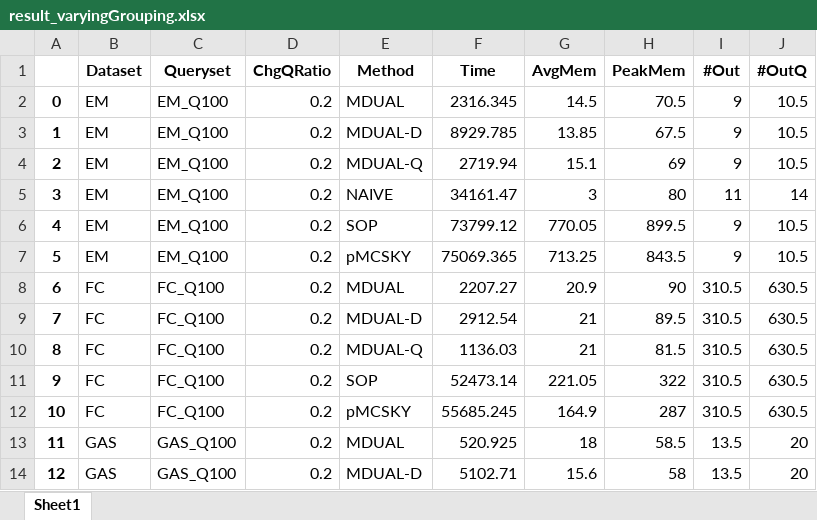
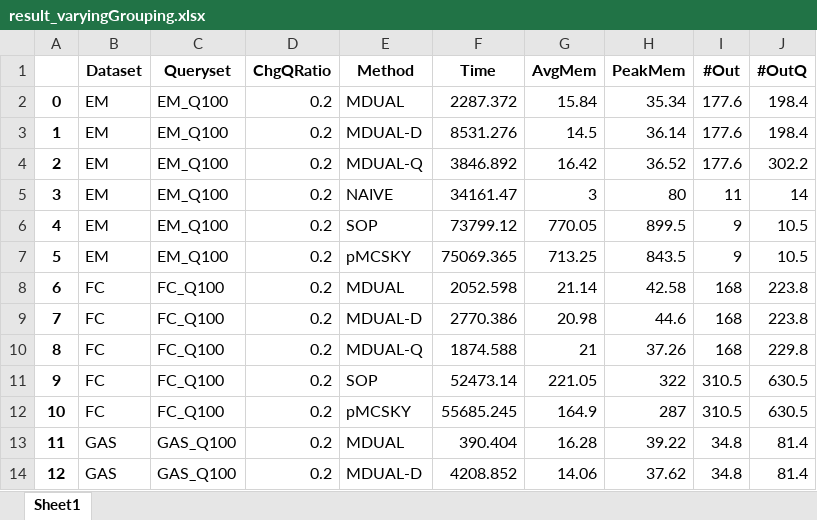
Before and after one commit to YoojuShin/SIGMOD2021LogScript, an Excel workbook: Metadata/result_varyingGrouping.xlsx, sheet Sheet1, drawn as a sheet; only a part is shown; values as stored, in another font and other column widths than the file's, no borders; the diff covers the shown part only; the diff names each change by its address in the sheet, - before the commit and + after, or states it on an @@ line.

```diff
--- a/Metadata/result_varyingGrouping.xlsx (sheet Sheet1)
+++ b/Metadata/result_varyingGrouping.xlsx (sheet Sheet1)
-F2 (Time): 2316.345
+F2 (Time): 2287.372
-G2 (AvgMem): 14.5
+G2 (AvgMem): 15.84
-H2 (PeakMem): 70.5
+H2 (PeakMem): 35.34
-I2:I4 (#Out): 9
+I2:I4 (#Out): 177.6
-J2:J3 (#OutQ): 10.5
+J2:J3 (#OutQ): 198.4
-F3 (Time): 8929.785
+F3 (Time): 8531.276
-G3 (AvgMem): 13.85
+G3 (AvgMem): 14.5
-H3 (PeakMem): 67.5
+H3 (PeakMem): 36.14
-F4 (Time): 2719.94
+F4 (Time): 3846.892
-G4 (AvgMem): 15.1
+G4 (AvgMem): 16.42
-H4 (PeakMem): 69
+H4 (PeakMem): 36.52
-J4 (#OutQ): 10.5
+J4 (#OutQ): 302.2
-F8 (Time): 2207.27
+F8 (Time): 2052.598
-G8 (AvgMem): 20.9
+G8 (AvgMem): 21.14
-H8 (PeakMem): 90
+H8 (PeakMem): 42.58
-I8:I10 (#Out): 310.5
+I8:I10 (#Out): 168
-J8:J9 (#OutQ): 630.5
+J8:J9 (#OutQ): 223.8
-F9 (Time): 2912.54
+F9 (Time): 2770.386
-G9 (AvgMem): 21
+G9 (AvgMem): 20.98
-H9 (PeakMem): 89.5
+H9 (PeakMem): 44.6
-F10 (Time): 1136.03
+F10 (Time): 1874.588
-H10 (PeakMem): 81.5
+H10 (PeakMem): 37.26
-J10 (#OutQ): 630.5
+J10 (#OutQ): 229.8
-F13 (Time): 520.925
+F13 (Time): 390.404
-G13 (AvgMem): 18
+G13 (AvgMem): 16.28
-H13 (PeakMem): 58.5
+H13 (PeakMem): 39.22
-I13:I14 (#Out): 13.5
+I13:I14 (#Out): 34.8
-J13:J14 (#OutQ): 20
+J13:J14 (#OutQ): 81.4
-F14 (Time): 5102.71
+F14 (Time): 4208.852
-G14 (AvgMem): 15.6
+G14 (AvgMem): 14.06
-H14 (PeakMem): 58
+H14 (PeakMem): 37.62
```
Also changed, not shown: 49 edited cells elsewhere in this sheet, Metadata/result_default_numQuery.xlsx, Metadata/result_varyingChgdQRatio.xlsx, 38 other files.
